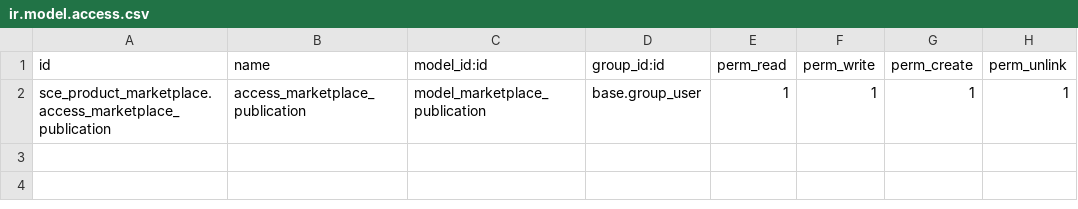
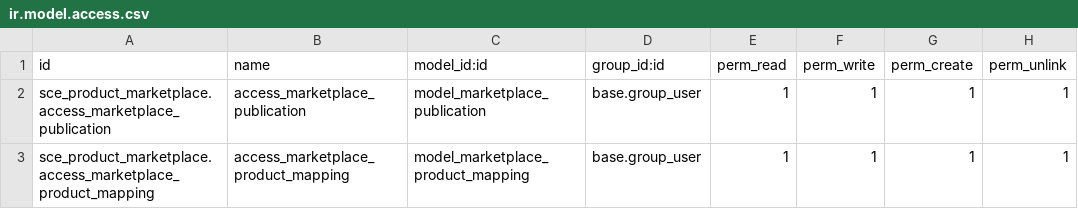
Before and after one commit to AlejandroCasalotti/Softwork, a CSV file: marketplace_connector/addons/sce_product_marketplace/security/ir.model.access.csv, drawn as a sheet.

Commit message:
addons_commerce_engine

```diff
--- a/marketplace_connector/addons/sce_product_marketplace/security/ir.model.access.csv
+++ b/marketplace_connector/addons/sce_product_marketplace/security/ir.model.access.csv
@@ -2 +2,2 @@ id,name,model_id:id,group_id:id,perm_read,perm_write,perm_create,perm_unlink
 sce_product_marketplace.access_marketplace_publication,access_marketplace_publication,model_marketplace_publication,base.group_user,1,1,1,1
+sce_product_marketplace.access_marketplace_product_mapping,access_marketplace_product_mapping,model_marketplace_product_mapping,base.group_user,1,1,1,1
```
Also changed, not shown: 10 other files.
